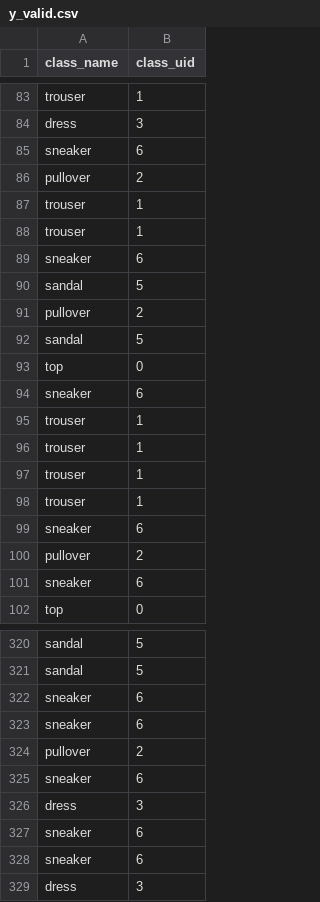
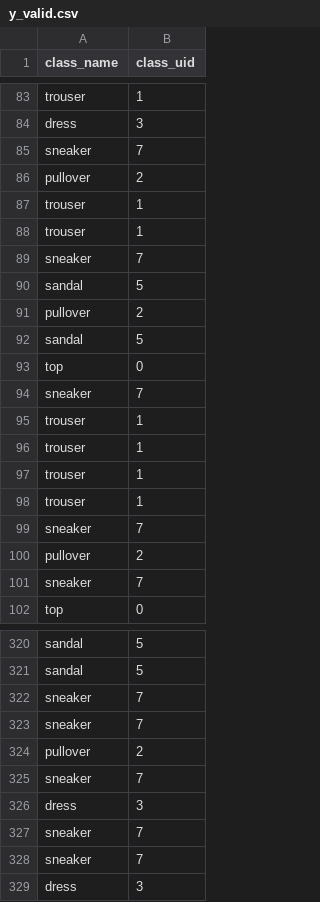
Before and after one commit to shigureTufts/CS135_ProjectB, a CSV file: data_fashion/y_valid.csv, drawn as a sheet; only a part is shown, gaps mark what is left out; the diff covers the shown part only.

```diff
--- a/data_fashion/y_valid.csv
+++ b/data_fashion/y_valid.csv
@@ -84,3 +84,3 @@ trouser,1
 dress,3
-sneaker,6
+sneaker,7
 pullover,2
@@ -88,3 +88,3 @@ trouser,1
 trouser,1
-sneaker,6
+sneaker,7
 sandal,5
@@ -93,3 +93,3 @@ sandal,5
 top,0
-sneaker,6
+sneaker,7
 trouser,1
@@ -98,5 +98,5 @@ trouser,1
 trouser,1
-sneaker,6
+sneaker,7
 pullover,2
-sneaker,6
+sneaker,7
 top,0
@@ -321,9 +321,9 @@ sandal,5
 sandal,5
-sneaker,6
-sneaker,6
+sneaker,7
+sneaker,7
 pullover,2
-sneaker,6
+sneaker,7
 dress,3
-sneaker,6
-sneaker,6
+sneaker,7
+sneaker,7
 dress,3
```
Also changed, not shown: 90 edited cells elsewhere in this file, data_fashion/y_train.csv, 4 other files.
